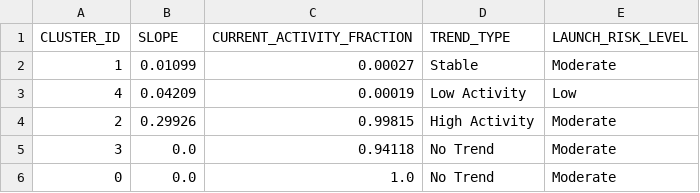
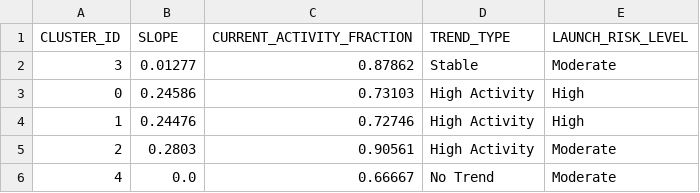
Before and after one commit to Sushrut2007/SpaceDebrisRadar.AI, a CSV file: data/outputs/trend_summary.csv, drawn as a sheet.

```diff
--- a/data/outputs/trend_summary.csv
+++ b/data/outputs/trend_summary.csv
@@ -1,6 +1,6 @@
 CLUSTER_ID,SLOPE,CURRENT_ACTIVITY_FRACTION,TREND_TYPE,LAUNCH_RISK_LEVEL
-1,0.01099,0.00027,Stable,Moderate
-4,0.04209,0.00019,Low Activity,Low
-2,0.29926,0.99815,High Activity,Moderate
-3,0.0,0.94118,No Trend,Moderate
-0,0.0,1.0,No Trend,Moderate
+3,0.01277,0.87862,Stable,Moderate
+0,0.24586,0.73103,High Activity,High
+1,0.24476,0.72746,High Activity,High
+2,0.2803,0.90561,High Activity,Moderate
+4,0.0,0.66667,No Trend,Moderate
```
Also changed, not shown: 5 other files.
